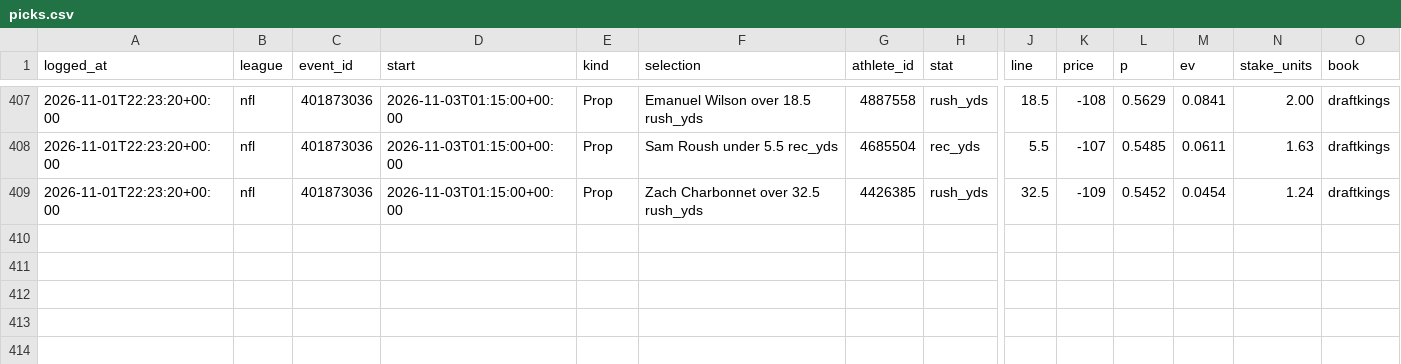
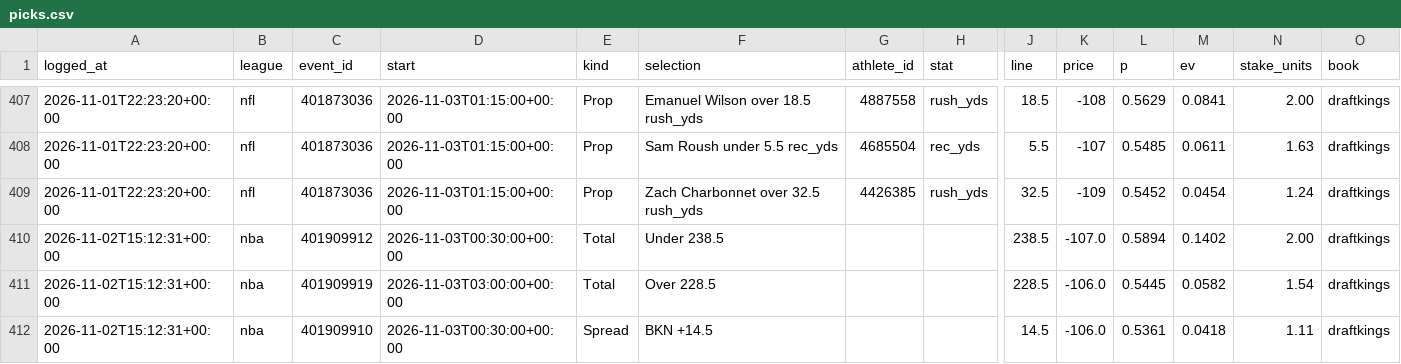
Before and after one commit to gmoneydakota/my-city, a CSV file: bets/history/picks.csv, drawn as a sheet; only a part is shown, gaps mark what is left out; rows hold the shown columns only; the diff names each change by its address in the sheet, - before the commit and + after, or states it on an @@ line.

```diff
--- a/bets/history/picks.csv
+++ b/bets/history/picks.csv
+row 410: 2026-11-02T15:12:31+00:00 | nba | 401909912 | 2026-11-03T00:30:00+00:00 | Total | Under 238.5 |  |  | 238.5 | -107.0 | 0.5894 | 0.1402 | 2.00 | draftkings
+row 411: 2026-11-02T15:12:31+00:00 | nba | 401909919 | 2026-11-03T03:00:00+00:00 | Total | Over 228.5 |  |  | 228.5 | -106.0 | 0.5445 | 0.0582 | 1.54 | draftkings
+row 412: 2026-11-02T15:12:31+00:00 | nba | 401909910 | 2026-11-03T00:30:00+00:00 | Spread | BKN +14.5 |  |  | 14.5 | -106.0 | 0.5361 | 0.0418 | 1.11 | draftkings
```
Also changed, not shown: bets/reports/2026-11-02_nfl_all_prices.csv, bets/reports/2026-11-02_nfl_projections.csv, 10 other files.
